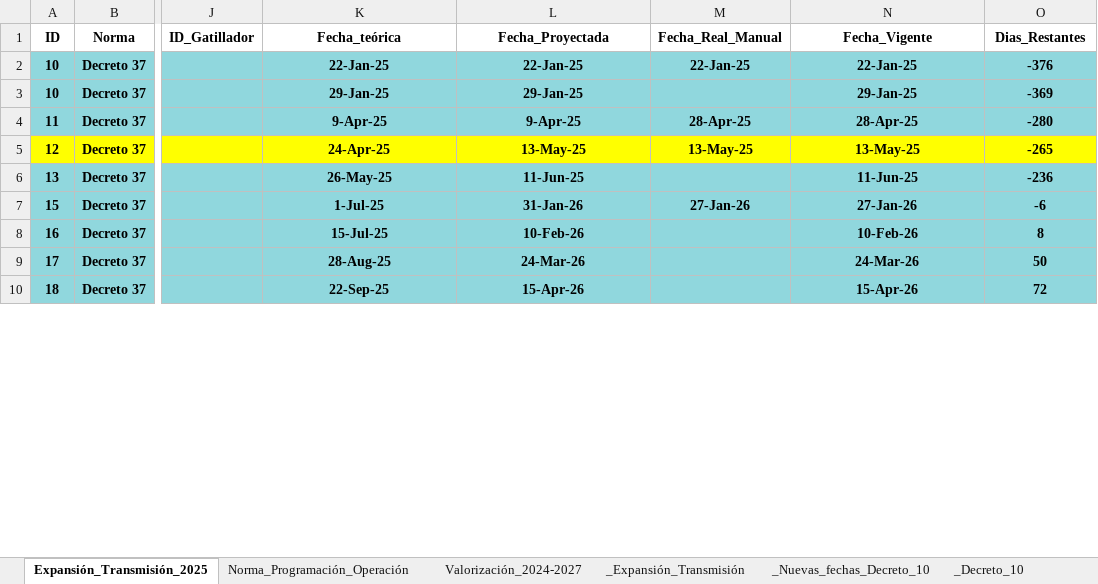
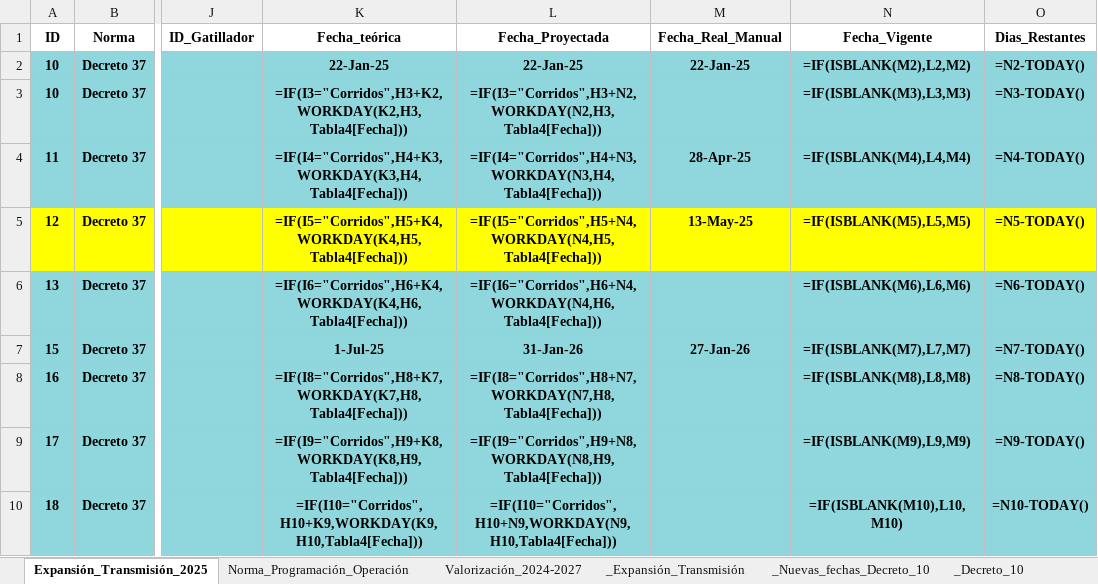
Before and after one commit to jmeneses-ctrl/Linea-de-tiempo, an Excel workbook: db_decreto10.xlsx, sheet Expansión_Transmisión_2025, drawn as a sheet; only a part is shown, gaps mark what is left out; values as stored, in another font and other column widths than the file's, no borders; formulas without a stored value are shown as written; table styles not drawn; the diff covers the shown part only; the diff names each change by its address in the sheet, - before the commit and + after, or states it on an @@ line.

```diff
--- a/db_decreto10.xlsx (sheet Expansión_Transmisión_2025)
+++ b/db_decreto10.xlsx (sheet Expansión_Transmisión_2025)
-N2 (Fecha_Vigente): 22-Jan-25
+N2 (Fecha_Vigente): =IF(ISBLANK(M2),L2,M2)
-O2 (Dias_Restantes): -376
+O2 (Dias_Restantes): =N2-TODAY()
-K3 (Fecha_teórica): 29-Jan-25
+K3 (Fecha_teórica): =IF(I3="Corridos",H3+K2,WORKDAY(K2,H3,Tabla4[Fecha]))
-L3 (Fecha_Proyectada): 29-Jan-25
+L3 (Fecha_Proyectada): =IF(I3="Corridos",H3+N2,WORKDAY(N2,H3,Tabla4[Fecha]))
-N3 (Fecha_Vigente): 29-Jan-25
+N3 (Fecha_Vigente): =IF(ISBLANK(M3),L3,M3)
-O3 (Dias_Restantes): -369
+O3 (Dias_Restantes): =N3-TODAY()
-K4 (Fecha_teórica): 9-Apr-25
+K4 (Fecha_teórica): =IF(I4="Corridos",H4+K3,WORKDAY(K3,H4,Tabla4[Fecha]))
-L4 (Fecha_Proyectada): 9-Apr-25
+L4 (Fecha_Proyectada): =IF(I4="Corridos",H4+N3,WORKDAY(N3,H4,Tabla4[Fecha]))
-N4 (Fecha_Vigente): 28-Apr-25
+N4 (Fecha_Vigente): =IF(ISBLANK(M4),L4,M4)
-O4 (Dias_Restantes): -280
+O4 (Dias_Restantes): =N4-TODAY()
-K5 (Fecha_teórica): 24-Apr-25
+K5 (Fecha_teórica): =IF(I5="Corridos",H5+K4,WORKDAY(K4,H5,Tabla4[Fecha]))
-L5 (Fecha_Proyectada): 13-May-25
+L5 (Fecha_Proyectada): =IF(I5="Corridos",H5+N4,WORKDAY(N4,H5,Tabla4[Fecha]))
-N5 (Fecha_Vigente): 13-May-25
+N5 (Fecha_Vigente): =IF(ISBLANK(M5),L5,M5)
-O5 (Dias_Restantes): -265
+O5 (Dias_Restantes): =N5-TODAY()
-K6 (Fecha_teórica): 26-May-25
+K6 (Fecha_teórica): =IF(I6="Corridos",H6+K4,WORKDAY(K4,H6,Tabla4[Fecha]))
-L6 (Fecha_Proyectada): 11-Jun-25
+L6 (Fecha_Proyectada): =IF(I6="Corridos",H6+N4,WORKDAY(N4,H6,Tabla4[Fecha]))
-N6 (Fecha_Vigente): 11-Jun-25
+N6 (Fecha_Vigente): =IF(ISBLANK(M6),L6,M6)
-O6 (Dias_Restantes): -236
+O6 (Dias_Restantes): =N6-TODAY()
-N7 (Fecha_Vigente): 27-Jan-26
+N7 (Fecha_Vigente): =IF(ISBLANK(M7),L7,M7)
-O7 (Dias_Restantes): -6
+O7 (Dias_Restantes): =N7-TODAY()
-K8 (Fecha_teórica): 15-Jul-25
+K8 (Fecha_teórica): =IF(I8="Corridos",H8+K7,WORKDAY(K7,H8,Tabla4[Fecha]))
-L8 (Fecha_Proyectada): 10-Feb-26
+L8 (Fecha_Proyectada): =IF(I8="Corridos",H8+N7,WORKDAY(N7,H8,Tabla4[Fecha]))
-N8 (Fecha_Vigente): 10-Feb-26
+N8 (Fecha_Vigente): =IF(ISBLANK(M8),L8,M8)
-O8 (Dias_Restantes): 8
+O8 (Dias_Restantes): =N8-TODAY()
-K9 (Fecha_teórica): 28-Aug-25
+K9 (Fecha_teórica): =IF(I9="Corridos",H9+K8,WORKDAY(K8,H9,Tabla4[Fecha]))
-L9 (Fecha_Proyectada): 24-Mar-26
+L9 (Fecha_Proyectada): =IF(I9="Corridos",H9+N8,WORKDAY(N8,H9,Tabla4[Fecha]))
-N9 (Fecha_Vigente): 24-Mar-26
+N9 (Fecha_Vigente): =IF(ISBLANK(M9),L9,M9)
-O9 (Dias_Restantes): 50
+O9 (Dias_Restantes): =N9-TODAY()
-K10 (Fecha_teórica): 22-Sep-25
+K10 (Fecha_teórica): =IF(I10="Corridos",H10+K9,WORKDAY(K9,H10,Tabla4[Fecha]))
-L10 (Fecha_Proyectada): 15-Apr-26
+L10 (Fecha_Proyectada): =IF(I10="Corridos",H10+N9,WORKDAY(N9,H10,Tabla4[Fecha]))
-N10 (Fecha_Vigente): 15-Apr-26
+N10 (Fecha_Vigente): =IF(ISBLANK(M10),L10,M10)
-O10 (Dias_Restantes): 72
+O10 (Dias_Restantes): =N10-TODAY()
```
Also changed, not shown: 24 edited cells elsewhere in this sheet, sheet _Decreto_10, sheet Valorización_2024-2027, sheet _Expansión_Transmisión, sheet _Nuevas_fechas_Decreto_10, sheet Norma_Programación_Operación, hidden cells, charts or pictures.
